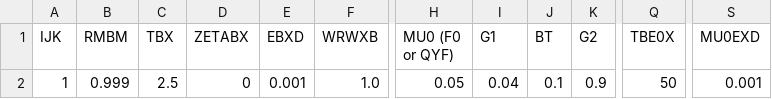
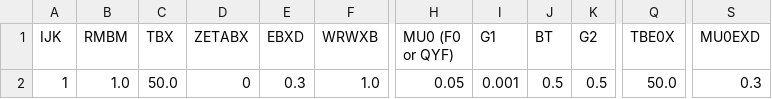
Before and after one commit to naseefo/mhps, a CSV file: OSBI_T_VP.csv, drawn as a sheet; only a part is shown, gaps mark what is left out; the diff names each change by its address in the sheet, - before the commit and + after, or states it on an @@ line.

```diff
--- a/OSBI_T_VP.csv
+++ b/OSBI_T_VP.csv
-B2 (RMBM): 0.999
+B2 (RMBM): 1.0
-C2 (TBX): 2.5
+C2 (TBX): 50.0
-E2 (EBXD): 0.001
+E2 (EBXD): 0.3
-I2 (G1): 0.04
+I2 (G1): 0.001
-J2 (BT): 0.1
+J2 (BT): 0.5
-K2 (G2): 0.9
+K2 (G2): 0.5
-Q2 (TBE0X): 50
+Q2 (TBE0X): 50.0
-S2 (MU0EXD): 0.001
+S2 (MU0EXD): 0.3
```
Also changed, not shown: Excitations.csv, OSBI_VP.csv, 11 other files.
